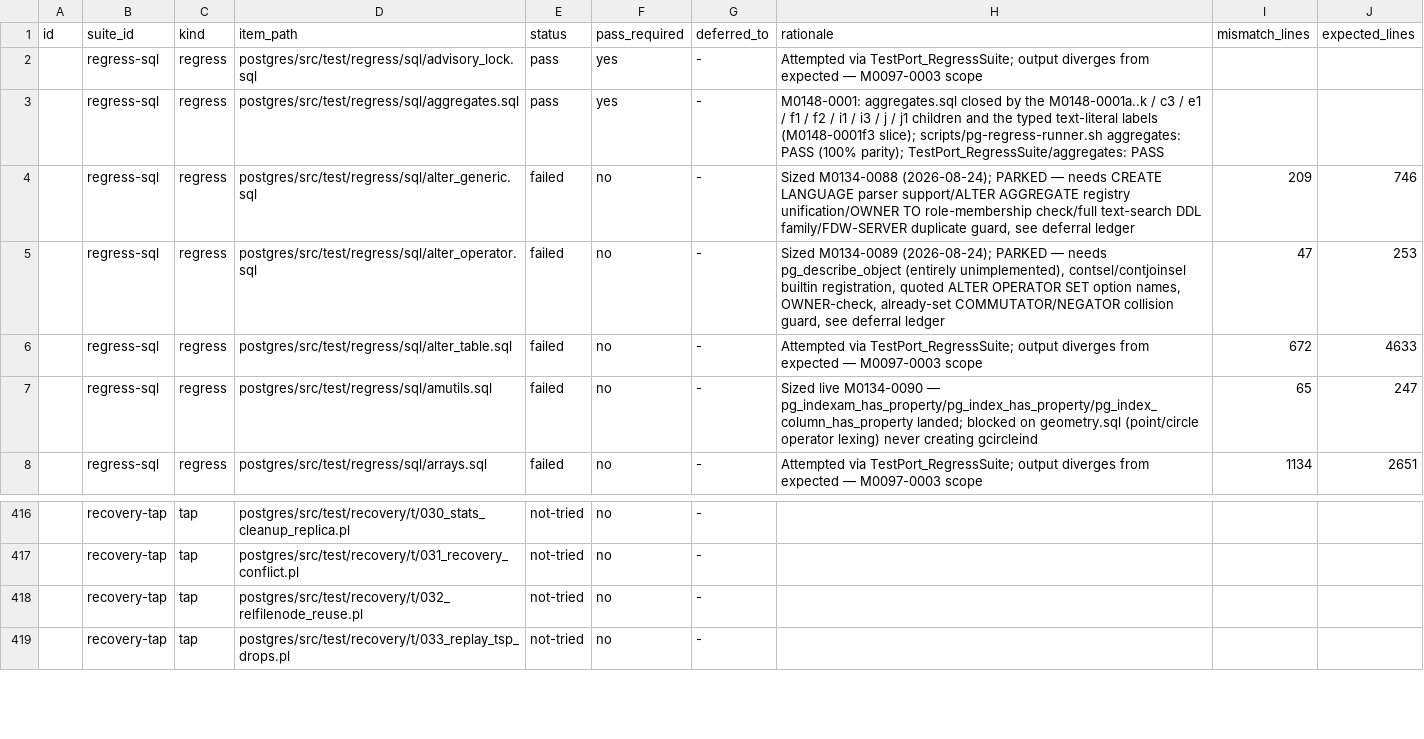
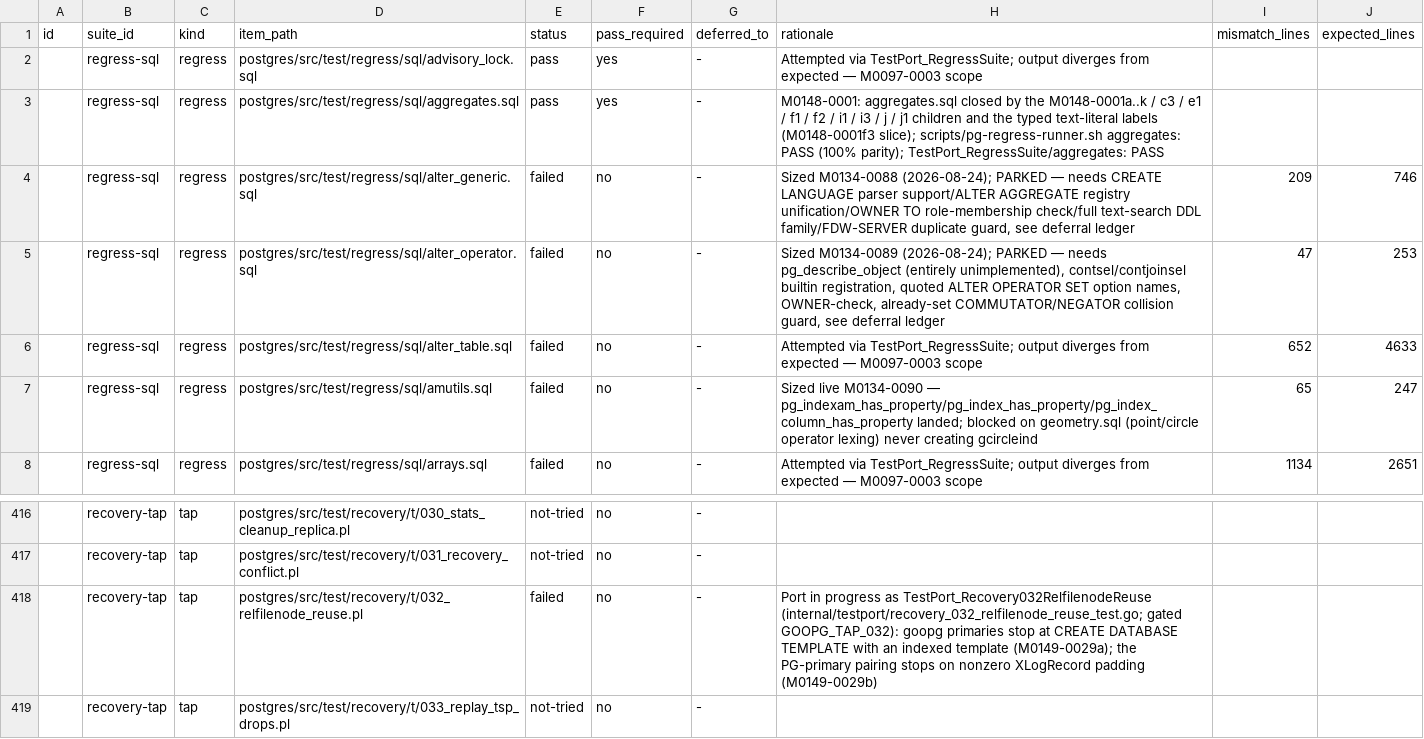
Before and after one commit to ryogrid/goopg, a CSV file: docs/test-port/postgres-oracle-target-inventory.csv, drawn as a sheet; only a part is shown, gaps mark what is left out; the diff names each change by its address in the sheet, - before the commit and + after, or states it on an @@ line.

```diff
--- a/docs/test-port/postgres-oracle-target-inventory.csv
+++ b/docs/test-port/postgres-oracle-target-inventory.csv
-I6 (mismatch_lines): 672
+I6 (mismatch_lines): 652
-E418 (status): not-tried
+E418 (status): failed
-H418 (rationale): (empty)
+H418 (rationale): Port in progress as TestPort_Recovery032RelfilenodeReuse (internal/testport/recovery_032_relfilenode_reuse_test.go; gated GOOPG_TAP_032): goopg primaries stop at CREATE DATABASE TEMPLATE with an indexed template (M0149-0029a); the PG-primary pairing stops on nonzero XLogRecord padding (M0149-0029b)
```
Also changed, not shown: 16 other files.
